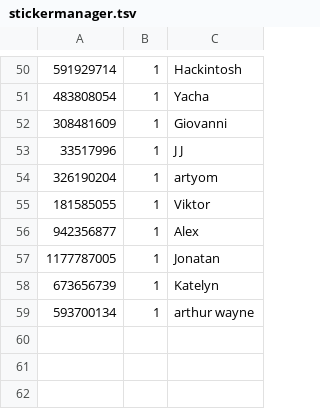
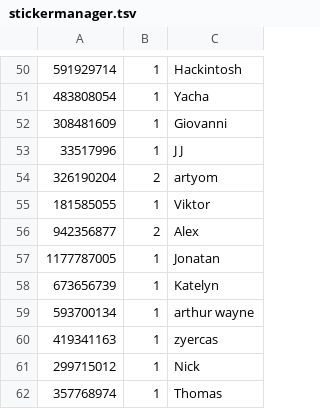
Before and after one commit to Lonami/TelethonianBotExt, a TSV file: stickermanager.tsv, drawn as a sheet; only a part is shown, gaps mark what is left out; the diff names each change by its address in the sheet, - before the commit and + after, or states it on an @@ line.

```diff
--- a/stickermanager.tsv
+++ b/stickermanager.tsv
-B54: 1
+B54: 2
-B56: 1
+B56: 2
+row 60: 419341163 | 1 | zyercas
+row 61: 299715012 | 1 | Nick
+row 62: 357768974 | 1 | Thomas
```
Also changed, not shown: 1 other file.
